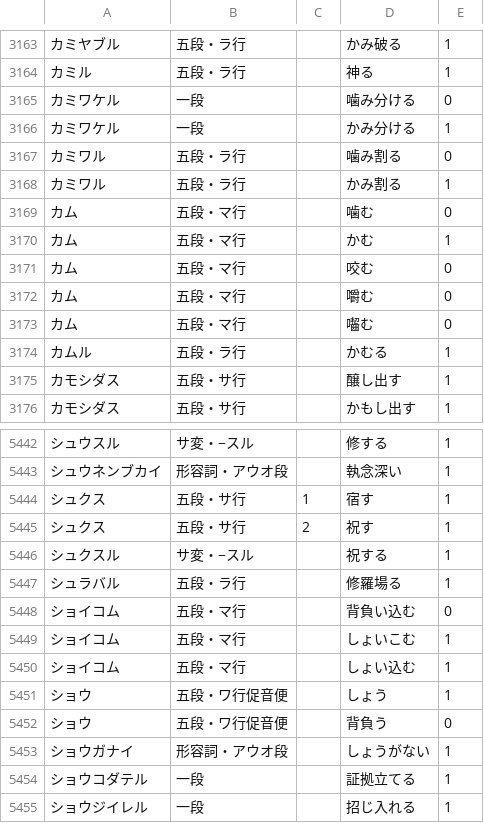
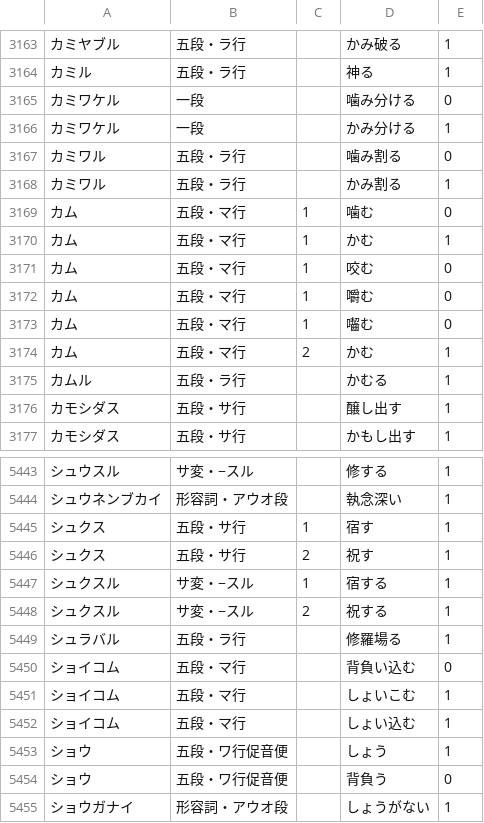
Before and after one commit to hiroshi-manabe/japanese_verb_adj_list, a TSV file: japanese_verb_adj_list.tsv, drawn as a sheet; only a part is shown, gaps mark what is left out; the shorter side is filled out with more unchanged rows.

Commit message:
shukusuru.

```diff
--- a/japanese_verb_adj_list.tsv
+++ b/japanese_verb_adj_list.tsv
@@ -3168,7 +3168,8 @@
 カミワル	五段・ラ行		かみ割る	1
-カム	五段・マ行		噛む	0
-カム	五段・マ行		かむ	1
-カム	五段・マ行		咬む	0
-カム	五段・マ行		嚼む	0
-カム	五段・マ行		囓む	0
+カム	五段・マ行	1	噛む	0
+カム	五段・マ行	1	かむ	1
+カム	五段・マ行	1	咬む	0
+カム	五段・マ行	1	嚼む	0
+カム	五段・マ行	1	囓む	0
+カム	五段・マ行	2	かむ	1
 カムル	五段・ラ行		かむる	1
@@ -5445,3 +5446,4 @@
 シュクス	五段・サ行	2	祝す	1
-シュクスル	サ変・−スル		祝する	1
+シュクスル	サ変・−スル	1	宿する	1
+シュクスル	サ変・−スル	2	祝する	1
 シュラバル	五段・ラ行		修羅場る	1
```
